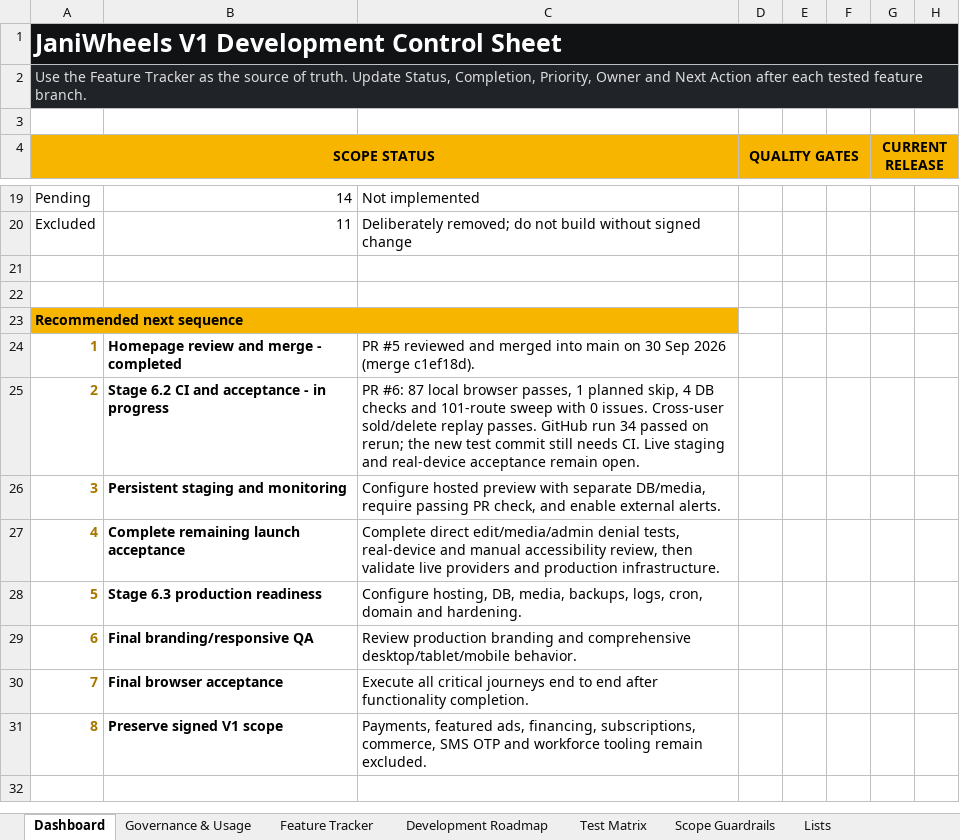
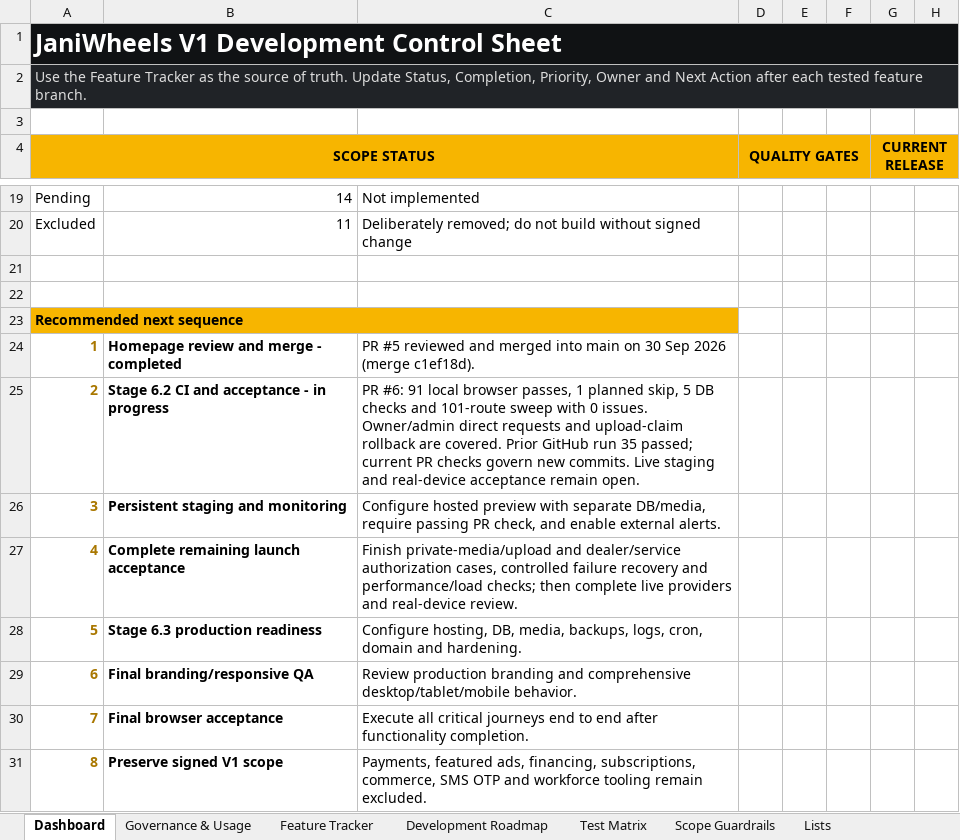
Before and after one commit to Tech-Orbit-Systems/JaniWheels, an Excel workbook: docs/JaniWheels_Complete_Feature_Development_Tracker.xlsx, sheet Dashboard, drawn as a sheet; only a part is shown, gaps mark what is left out; values as stored, in another font and other column widths than the file's, no borders; charts and pictures not drawn; the diff names each change by its address in the sheet, - before the commit and + after, or states it on an @@ line.

Commit message:
Verify action roles and transactional upload ownership

```diff
--- a/docs/JaniWheels_Complete_Feature_Development_Tracker.xlsx (sheet Dashboard)
+++ b/docs/JaniWheels_Complete_Feature_Development_Tracker.xlsx (sheet Dashboard)
-C25: PR #6: 87 local browser passes, 1 planned skip, 4 DB checks and 101-route sweep with 0 issues. Cross-user sold/delete replay passes. GitHub run 34 passed on rerun; the new test commit still needs CI. Live staging…
+C25: PR #6: 91 local browser passes, 1 planned skip, 5 DB checks and 101-route sweep with 0 issues. Owner/admin direct requests and upload-claim rollback are covered. Prior GitHub run 35 passed; current PR checks govern new commits. Live staging…
-C27: Complete direct edit/media/admin denial tests, real-device and manual accessibility review, then validate live providers and production infrastructure.
+C27: Finish private-media/upload and dealer/service authorization cases, controlled failure recovery and performance/load checks; then complete live providers and real-device review.
```
Also changed, not shown: sheet Feature Tracker, sheet Test Matrix, sheet Governance & Usage, charts or pictures, 6 other files.
